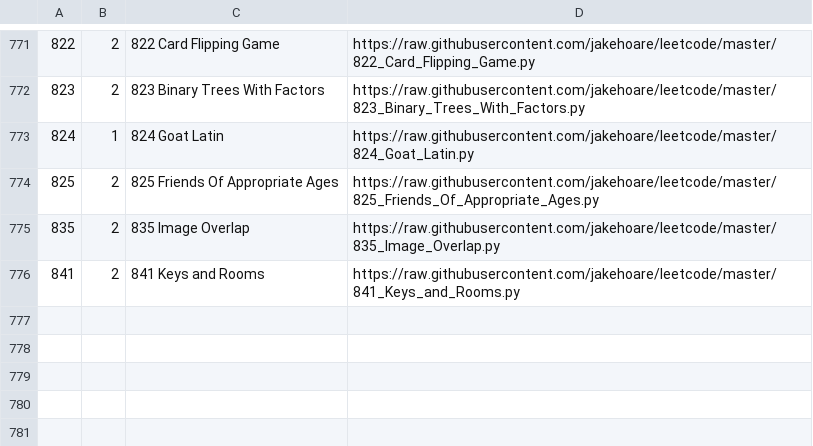
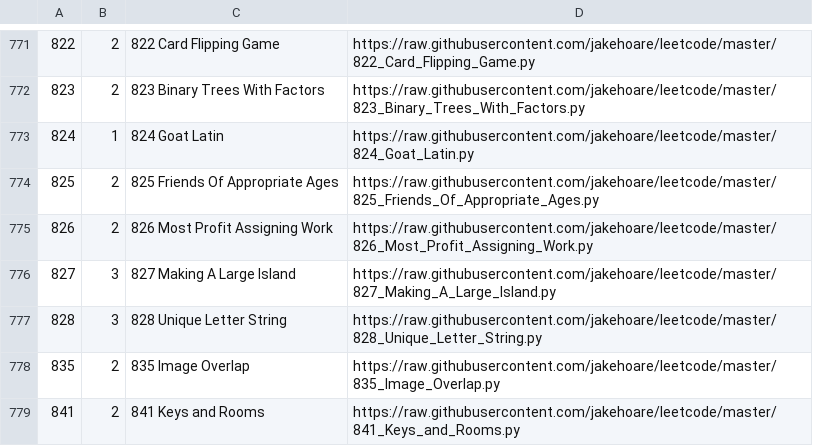
Before and after one commit to jakehoare/leetcode, a CSV file: index.csv, drawn as a sheet; only a part is shown, gaps mark what is left out; the diff names each change by its address in the sheet, - before the commit and + after, or states it on an @@ line.

Commit message:
Update index.

```diff
--- a/index.csv
+++ b/index.csv
+row 775: 826 | 2 | 826 Most Profit Assigning Work | https://raw.githubusercontent.com/jakehoare/leetcode/master/826_Most_Profit_Assigning_Work.py
+row 776: 827 | 3 | 827 Making A Large Island | https://raw.githubusercontent.com/jakehoare/leetcode/master/827_Making_A_Large_Island.py
+row 777: 828 | 3 | 828 Unique Letter String | https://raw.githubusercontent.com/jakehoare/leetcode/master/828_Unique_Letter_String.py
```
